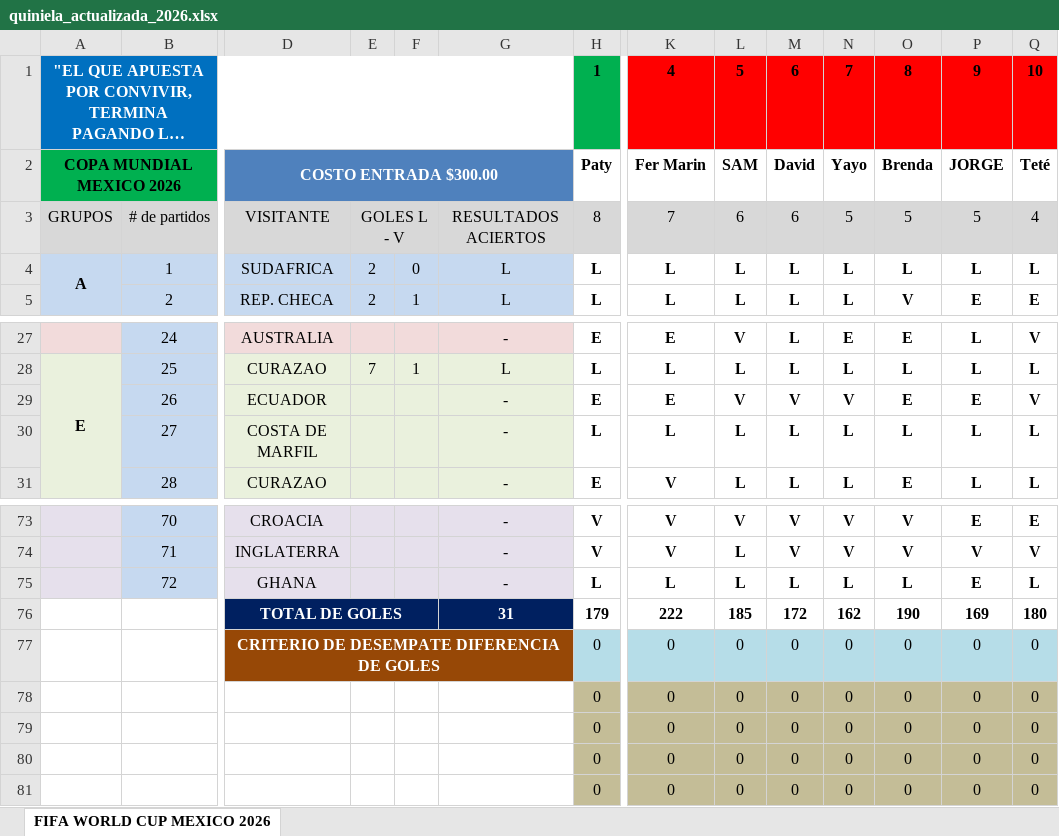
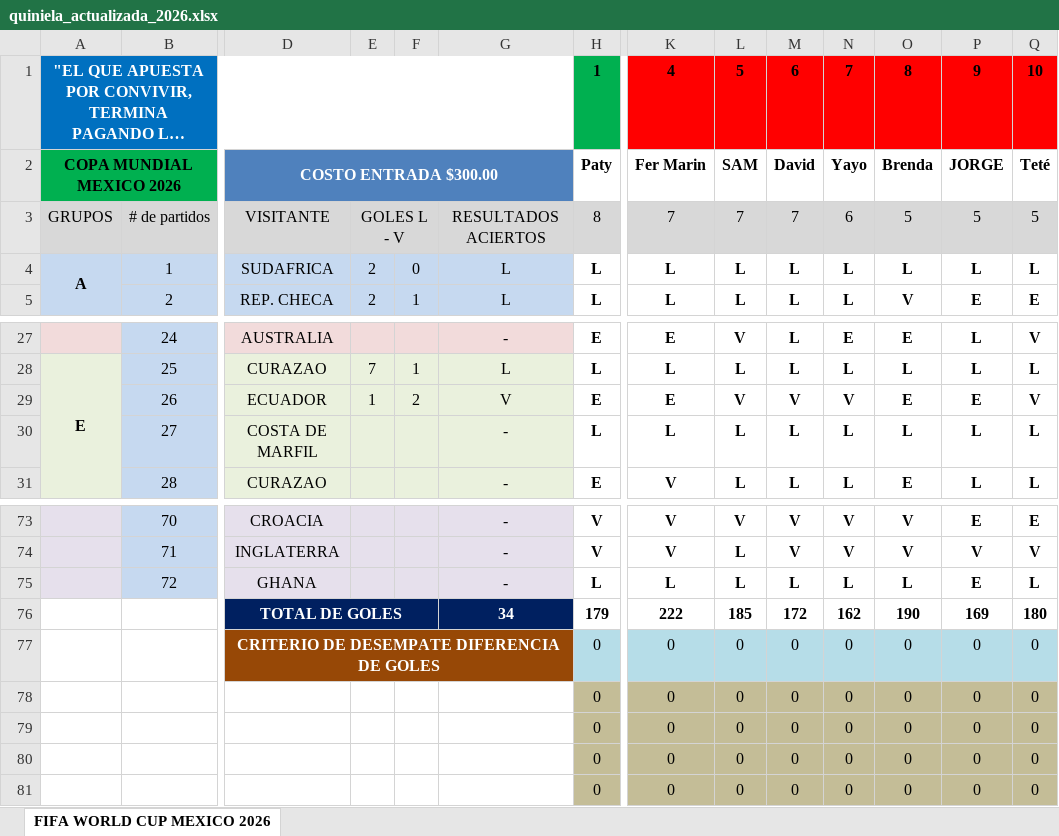
Before and after one commit to limondeagua-svg/Quiniela-World-Cup-Mexico-2026, an Excel workbook: quiniela_actualizada_2026.xlsx, sheet FIFA WORLD CUP MEXICO 2026, drawn as a sheet; only a part is shown, gaps mark what is left out; long unchanged cells end in …; values as stored, in another font and other column widths than the file's, no borders; conditional formats not drawn; removed rows and columns are numbered as before the commit, all else as after; rows hold the shown columns only; the diff names each change by its address in the sheet, - before the commit and + after, or states it on an @@ line.

Commit message:
Add files via upload

```diff
--- a/quiniela_actualizada_2026.xlsx (sheet FIFA WORLD CUP MEXICO 2026)
+++ b/quiniela_actualizada_2026.xlsx (sheet FIFA WORLD CUP MEXICO 2026)
-L3: 6
+L3: 7
-M3: 6
+M3: 7
-N3: 5
+N3: 6
-Q3: 4
+Q3: 5
-E29: (empty)
+E29: 1
-F29: (empty)
+F29: 2
-G29: -
+G29: V
-G76: 31
+G76: 34
-row 77:  |  | CRITERIO DE DESEMPATE DIFERENCIA DE GOLES |  |  |  | 0 | 0 | 0 | 0 | 0 | 0 | 0 | 0
-row 78:  |  |  |  |  |  | 0 | 0 | 0 | 0 | 0 | 0 | 0 | 0
+row 77:  |  | CRITERIO DE DESEMPATE DIFERENCIA DE GOLES |  |  |  | 0 | 0 | 0 | 0 | 0 | 0 | 0 | 0
+row 79:  |  |  |  |  |  | 0 | 0 | 0 | 0 | 0 | 0 | 0 | 0
```
Also changed, not shown: formulas that keep their value.
